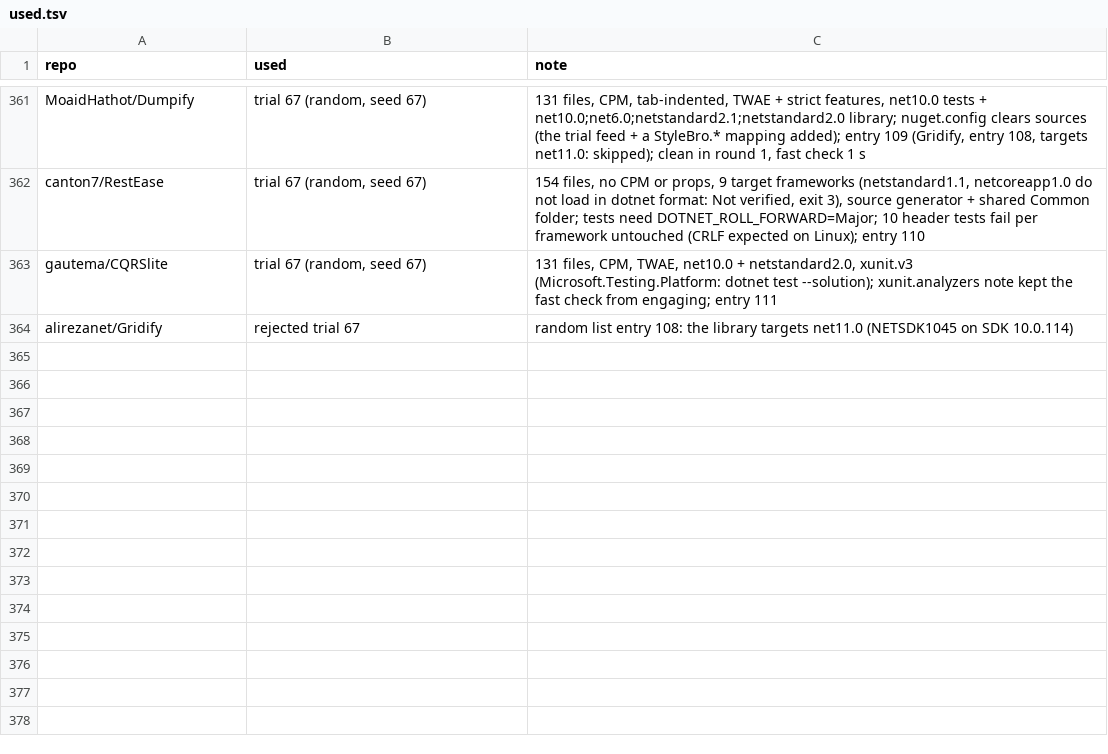
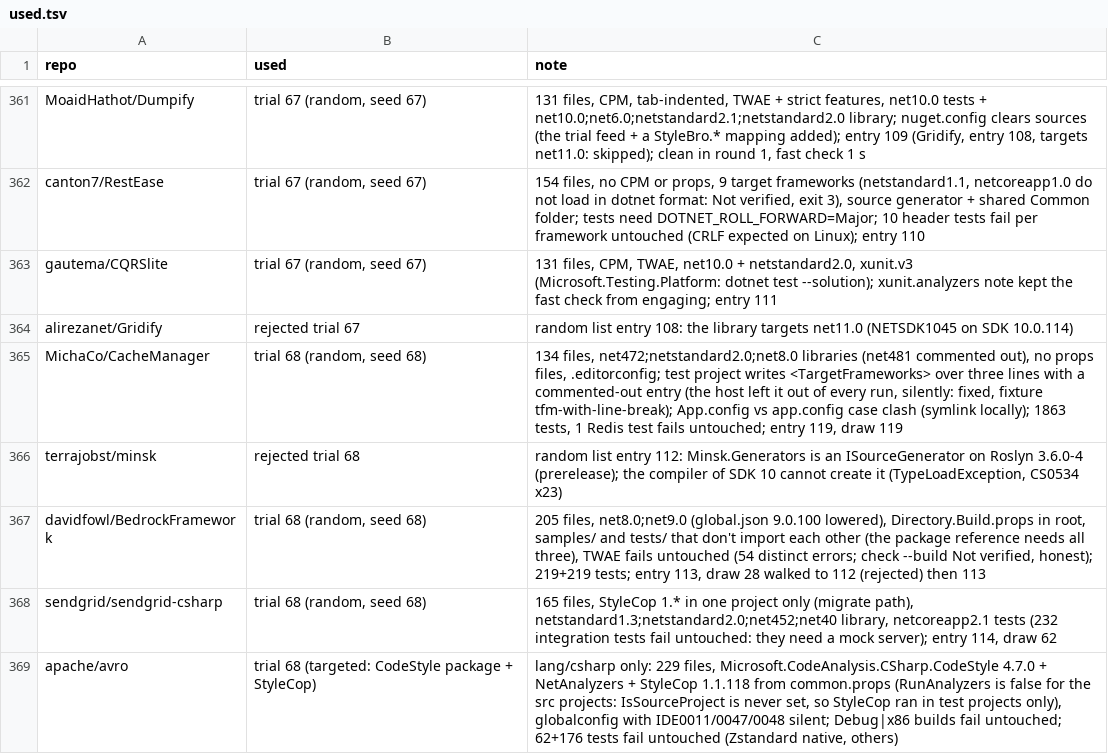
Before and after one commit to bisforboman/stylebro, a TSV file: scripts/trials/used.tsv, drawn as a sheet; only a part is shown, gaps mark what is left out.

```diff
--- a/scripts/trials/used.tsv
+++ b/scripts/trials/used.tsv
@@ -364 +364,6 @@ gautema/CQRSlite	trial 67 (random, seed 67)	131 files, CPM, TWAE, net10.0 + nets
 alirezanet/Gridify	rejected trial 67	random list entry 108: the library targets net11.0 (NETSDK1045 on SDK 10.0.114)
+MichaCo/CacheManager	trial 68 (random, seed 68)	134 files, net472;netstandard2.0;net8.0 libraries (net481 commented out), no props files, .editorconfig; test project writes <TargetFrameworks> over three lines with a commented-out entry (the host left it out of every run, silently: fixed, fixture tfm-with-line-break); App.config vs app.config case clash (symlink locally); 1863 tests, 1 Redis test fails untouched; entry 119, draw 119
+terrajobst/minsk	rejected trial 68	random list entry 112: Minsk.Generators is an ISourceGenerator on Roslyn 3.6.0-4 (prerelease); the compiler of SDK 10 cannot create it (TypeLoadException, CS0534 x23)
+davidfowl/BedrockFramework	trial 68 (random, seed 68)	205 files, net8.0;net9.0 (global.json 9.0.100 lowered), Directory.Build.props in root, samples/ and tests/ that don't import each other (the package reference needs all three), TWAE fails untouched (54 distinct errors; check --build Not verified, honest); 219+219 tests; entry 113, draw 28 walked to 112 (rejected) then 113
+sendgrid/sendgrid-csharp	trial 68 (random, seed 68)	165 files, StyleCop 1.* in one project only (migrate path), netstandard1.3;netstandard2.0;net452;net40 library, netcoreapp2.1 tests (232 integration tests fail untouched: they need a mock server); entry 114, draw 62
+apache/avro	trial 68 (targeted: CodeStyle package + StyleCop)	lang/csharp only: 229 files, Microsoft.CodeAnalysis.CSharp.CodeStyle 4.7.0 + NetAnalyzers + StyleCop 1.1.118 from common.props (RunAnalyzers is false for the src projects: IsSourceProject is never set, so StyleCop ran in test projects only), globalconfig with IDE0011/0047/0048 silent; Debug|x86 builds fail untouched; 62+176 tests fail untouched (Zstandard native, others)
```
Also changed, not shown: 32 other files.
